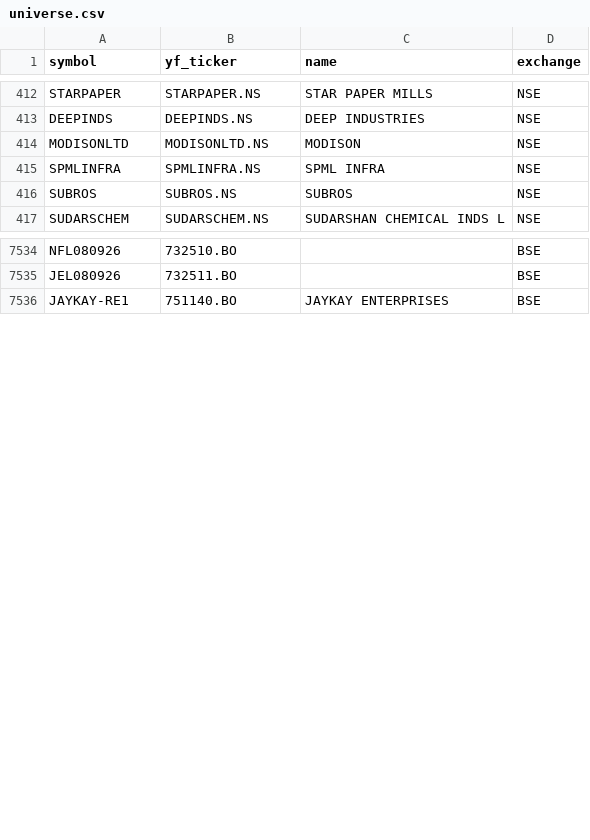
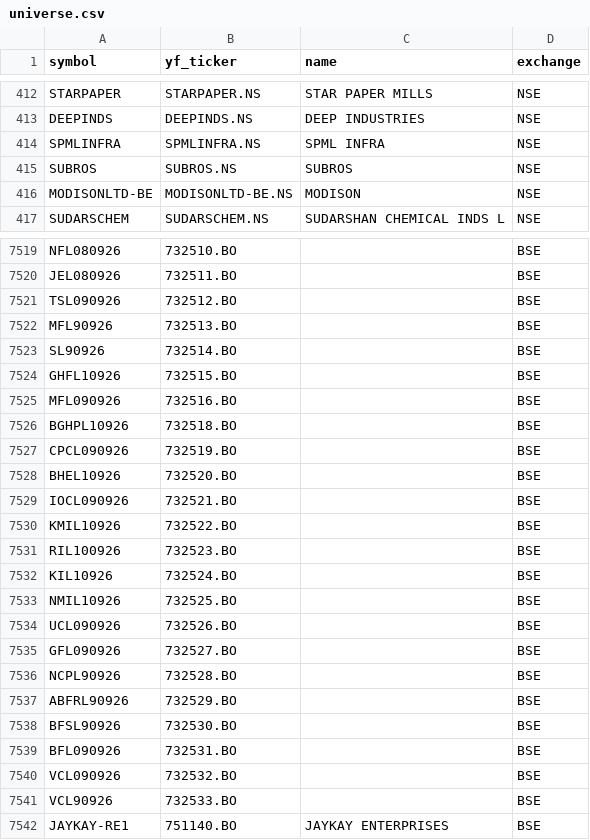
Before and after one commit to Aditya100704/nse-bse-momentum-scanner, a CSV file: data/universe.csv, drawn as a sheet; only a part is shown, gaps mark what is left out; removed rows and columns are numbered as before the commit, all else as after; the diff covers the shown part only; the diff names each change by its address in the sheet, - before the commit and + after, or states it on an @@ line.

```diff
--- a/data/universe.csv
+++ b/data/universe.csv
-row 414: MODISONLTD | MODISONLTD.NS | MODISON | NSE
+row 416: MODISONLTD-BE | MODISONLTD-BE.NS | MODISON | NSE
+row 7521: TSL090926 | 732512.BO |  | BSE
+row 7522: MFL90926 | 732513.BO |  | BSE
+row 7523: SL90926 | 732514.BO |  | BSE
+row 7524: GHFL10926 | 732515.BO |  | BSE
+row 7525: MFL090926 | 732516.BO |  | BSE
+row 7526: BGHPL10926 | 732518.BO |  | BSE
+row 7527: CPCL090926 | 732519.BO |  | BSE
+row 7528: BHEL10926 | 732520.BO |  | BSE
+row 7529: IOCL090926 | 732521.BO |  | BSE
+row 7530: KMIL10926 | 732522.BO |  | BSE
+row 7531: RIL100926 | 732523.BO |  | BSE
+row 7532: KIL10926 | 732524.BO |  | BSE
+row 7533: NMIL10926 | 732525.BO |  | BSE
+row 7534: UCL090926 | 732526.BO |  | BSE
+row 7535: GFL090926 | 732527.BO |  | BSE
+row 7536: NCPL90926 | 732528.BO |  | BSE
+row 7537: ABFRL90926 | 732529.BO |  | BSE
+row 7538: BFSL90926 | 732530.BO |  | BSE
+row 7539: BFL090926 | 732531.BO |  | BSE
+row 7540: VCL090926 | 732532.BO |  | BSE
+row 7541: VCL90926 | 732533.BO |  | BSE
```
Also changed, not shown: 7 added rows, 28 removed rows and 8 edited cells elsewhere in this file, data/scanner_output.csv, data/scanner_output_us.csv, 7 other files.
